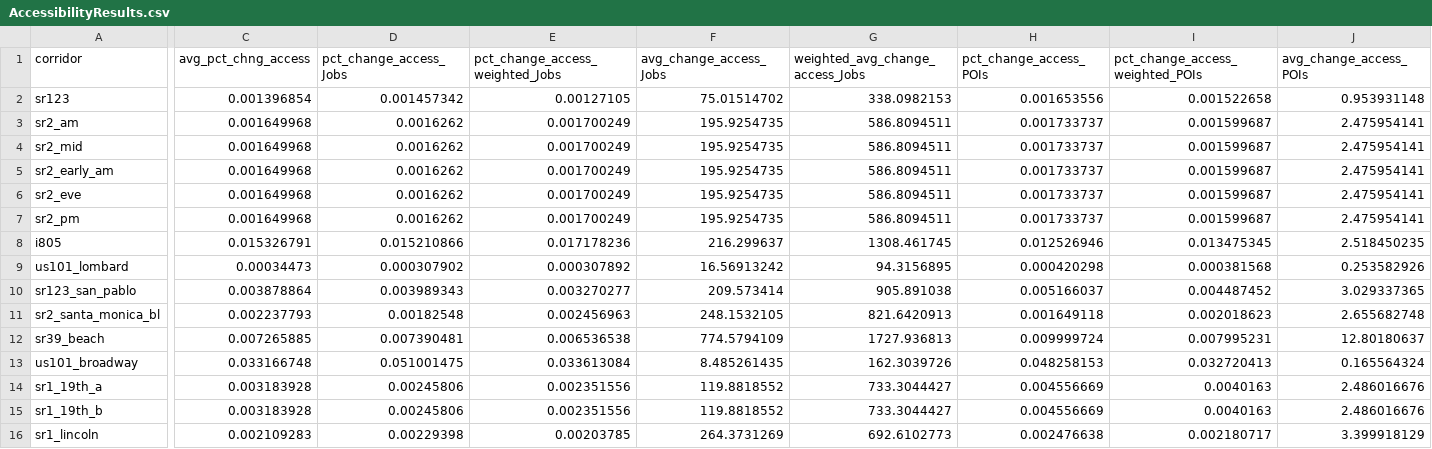
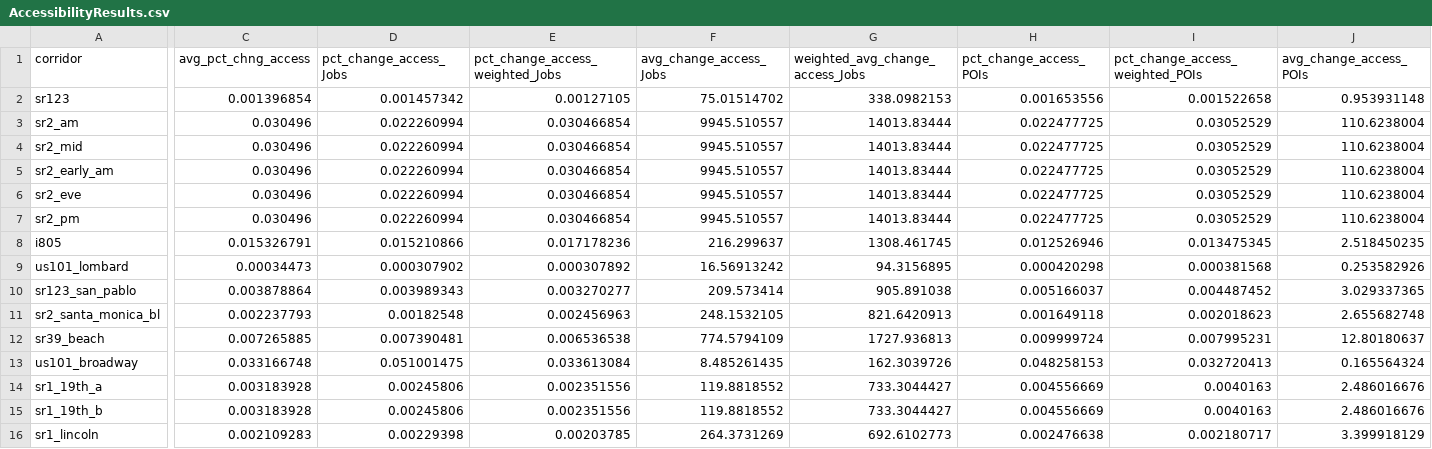
Before and after one commit to cal-itp/data-analyses, a CSV file: transit_priority/AccessibilityResults.csv, drawn as a sheet; only a part is shown, gaps mark what is left out; the diff covers the shown part only; the diff names each change by its address in the sheet, - before the commit and + after, or states it on an @@ line.

```diff
--- a/transit_priority/AccessibilityResults.csv
+++ b/transit_priority/AccessibilityResults.csv
-C3:C7 (avg_pct_chng_access): 0.001649968
+C3:C7 (avg_pct_chng_access): 0.030496
-D3:D7 (pct_change_access_Jobs): 0.0016262
+D3:D7 (pct_change_access_Jobs): 0.022260994
-E3:E7 (pct_change_access_weighted_Jobs): 0.001700249
+E3:E7 (pct_change_access_weighted_Jobs): 0.030466854
-F3:F7 (avg_change_access_Jobs): 195.9254735
+F3:F7 (avg_change_access_Jobs): 9945.510557
-G3:G7 (weighted_avg_change_access_Jobs): 586.8094511
+G3:G7 (weighted_avg_change_access_Jobs): 14013.83444
-H3:H7 (pct_change_access_POIs): 0.001733737
+H3:H7 (pct_change_access_POIs): 0.022477725
-I3:I7 (pct_change_access_weighted_POIs): 0.001599687
+I3:I7 (pct_change_access_weighted_POIs): 0.03052529
-J3:J7 (avg_change_access_POIs): 2.475954141
+J3:J7 (avg_change_access_POIs): 110.6238004
```
Also changed, not shown: 5 edited cells elsewhere in this file, 2 other files.
